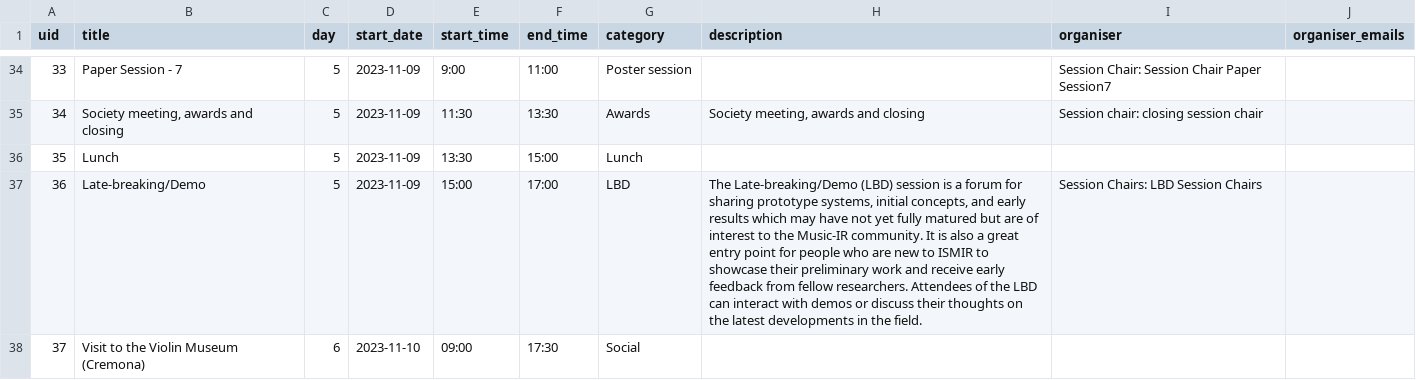
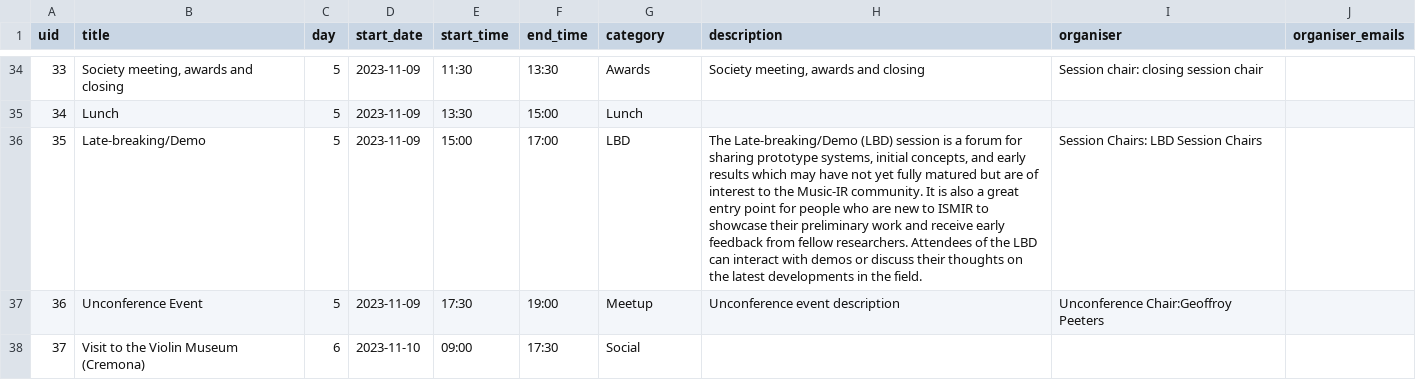
Before and after one commit to ismir2023program/ismir2023program.github.io, a CSV file: sitedata/events.csv, drawn as a sheet; only a part is shown, gaps mark what is left out; the diff covers the shown part only; the diff names each change by its address in the sheet, - before the commit and + after, or states it on an @@ line.

Commit message:
Update program, fix timezone, smaller PDF for poster 85

```diff
--- a/sitedata/events.csv
+++ b/sitedata/events.csv
-B34 (title): Paper Session - 7
+B34 (title): Society meeting, awards and closing
-E34 (start_time): 9:00
+E34 (start_time): 11:30
-F34 (end_time): 11:00
+F34 (end_time): 13:30
-G34 (category): Poster session
+G34 (category): Awards
-H34 (description): (empty)
+H34 (description): Society meeting, awards and closing
-I34 (organiser): Session Chair: Session Chair Paper Session7
+I34 (organiser): Session chair: closing session chair
-B35 (title): Society meeting, awards and closing
+B35 (title): Lunch
-E35 (start_time): 11:30
+E35 (start_time): 13:30
-F35 (end_time): 13:30
+F35 (end_time): 15:00
-G35 (category): Awards
+G35 (category): Lunch
-H35 (description): Society meeting, awards and closing
+H35 (description): (empty)
-I35 (organiser): Session chair: closing session chair
+I35 (organiser): (empty)
-B36 (title): Lunch
+B36 (title): Late-breaking/Demo
-E36 (start_time): 13:30
+E36 (start_time): 15:00
-F36 (end_time): 15:00
+F36 (end_time): 17:00
-G36 (category): Lunch
+G36 (category): LBD
-H36 (description): (empty)
+H36 (description): The Late-breaking/Demo (LBD) session is a forum for sharing prototype systems, initial concepts, and early results which may have not yet fully matured but are of interest to the Music-IR community. It is also a great entry point for people who are new to ISMIR to showcase their preliminary work and receive early feedback from fellow researchers. Attendees of the LBD can interact with demos or discuss their thoughts on the latest developments in the field.
-I36 (organiser): (empty)
+I36 (organiser): Session Chairs: LBD Session Chairs
-B37 (title): Late-breaking/Demo
+B37 (title): Unconference Event
-E37 (start_time): 15:00
+E37 (start_time): 17:30
-F37 (end_time): 17:00
+F37 (end_time): 19:00
-G37 (category): LBD
+G37 (category): Meetup
-H37 (description): The Late-breaking/Demo (LBD) session is a forum for sharing prototype systems, initial concepts, and early results which may have not yet fully matured but are of interest to the Music-IR community. It is also a great entry point for people who are new to ISMIR to showcase their preliminary work and receive early feedback from fellow researchers. Attendees of the LBD can interact with demos or discuss their thoughts on the latest developments in the field.
+H37 (description): Unconference event description
-I37 (organiser): Session Chairs: LBD Session Chairs
+I37 (organiser): Unconference Chair:Geoffroy Peeters
```
Also changed, not shown: 61 edited cells elsewhere in this file, 8 other files.
